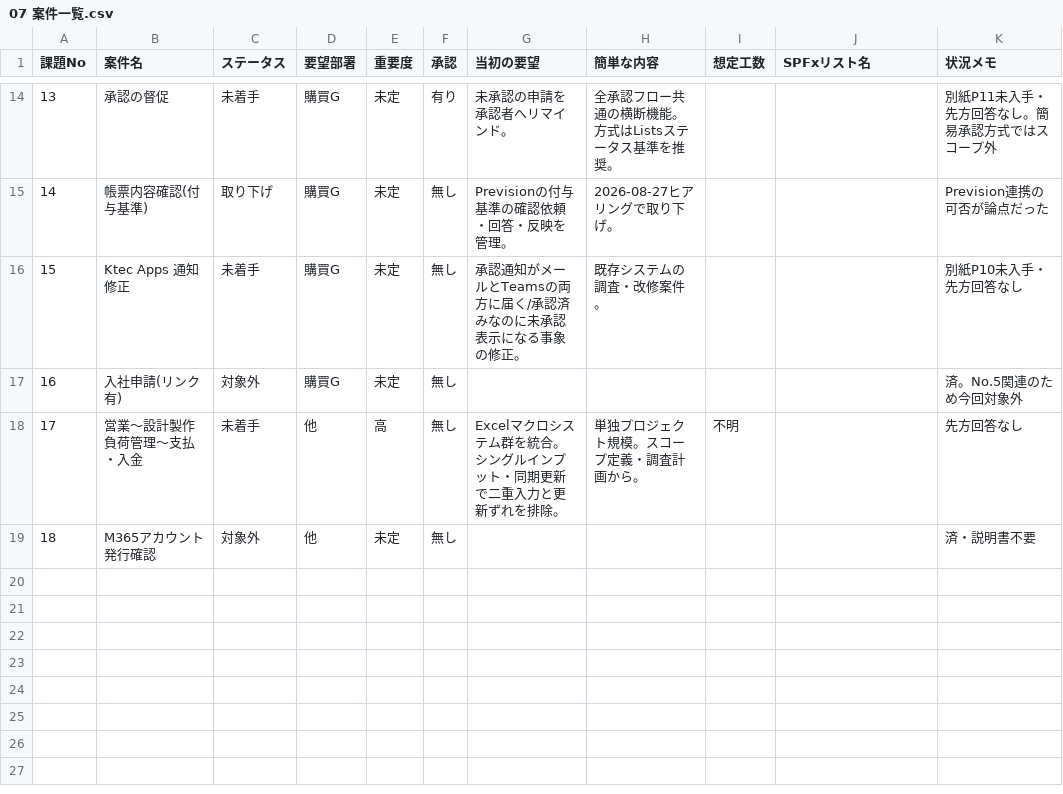
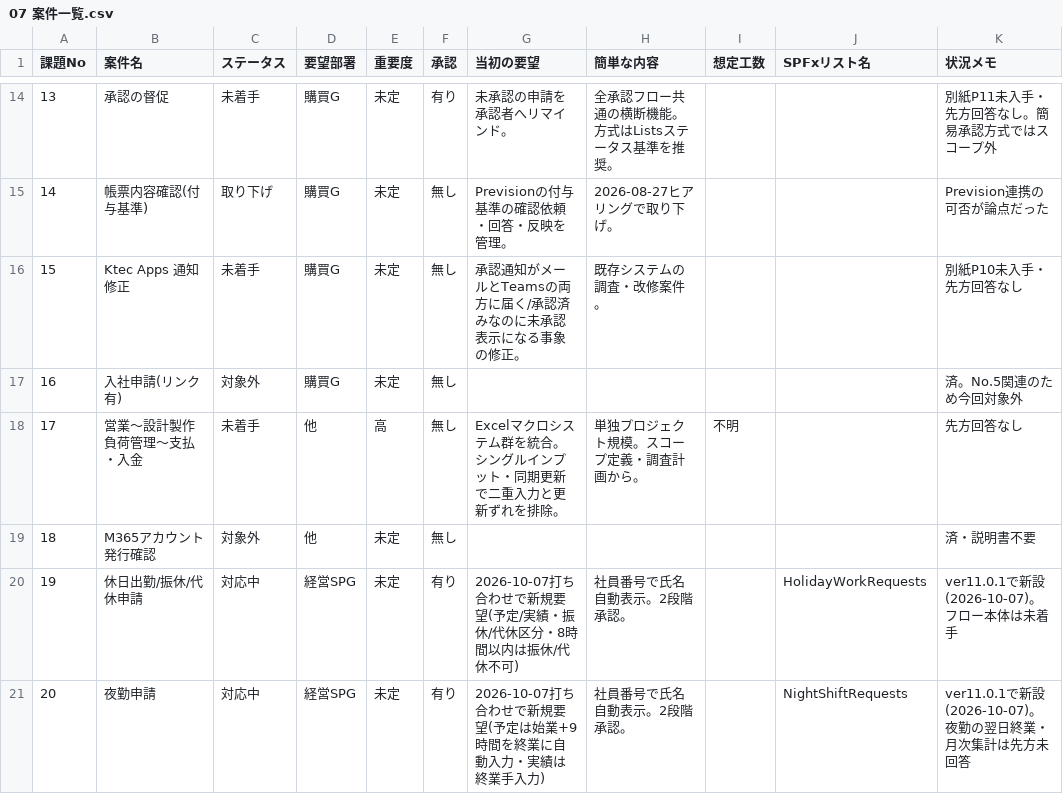
Before and after one commit to CHOISC1208/obisidian, a CSV file: 03_freelance/03-02_ケーテック/07 案件一覧.csv, drawn as a sheet; only a part is shown, gaps mark what is left out.

```diff
--- a/03_freelance/03-02_ケーテック/07 案件一覧.csv
+++ b/03_freelance/03-02_ケーテック/07 案件一覧.csv
@@ -19 +19,3 @@
 18,M365アカウント発行確認,対象外,他,未定,無し,,,,,済・説明書不要
+19,休日出勤/振休/代休申請,対応中,経営SPG,未定,有り,2026-10-07打ち合わせで新規要望(予定/実績・振休/代休区分・8時間以内は振休/代休不可),社員番号で氏名自動表示。2段階承認。,,HolidayWorkRequests,ver11.0.1で新設(2026-10-07)。フロー本体は未着手
+20,夜勤申請,対応中,経営SPG,未定,有り,2026-10-07打ち合わせで新規要望(予定は始業+9時間を終業に自動入力・実績は終業手入力),社員番号で氏名自動表示。2段階承認。,,NightShiftRequests,ver11.0.1で新設(2026-10-07)。夜勤の翌日終業・月次集計は先方未回答
```
Also changed, not shown: 4 other files.
